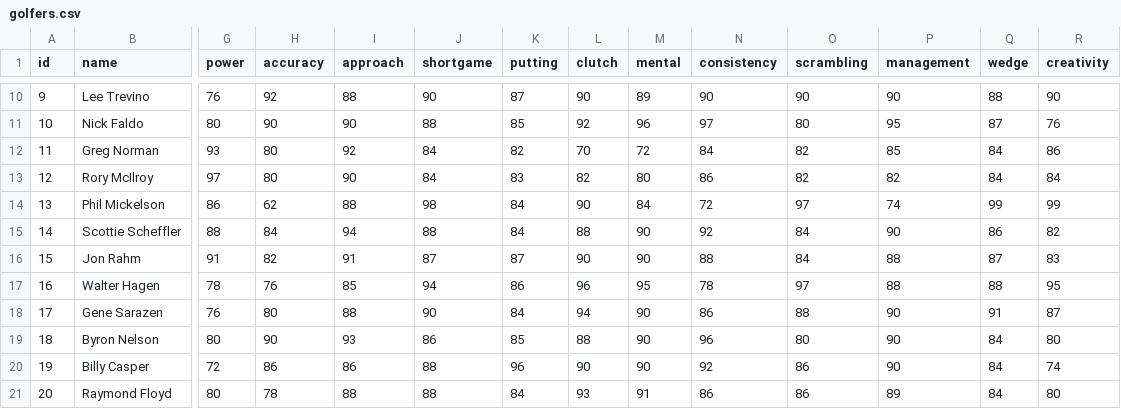
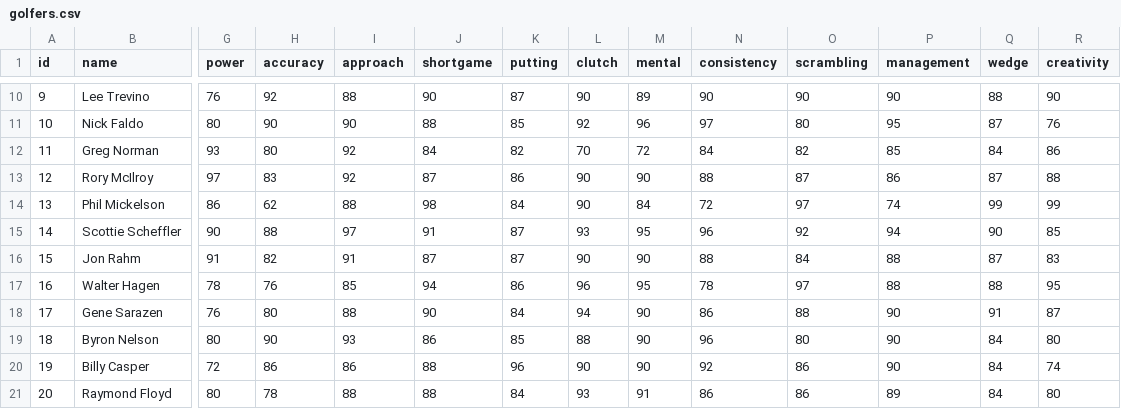
Before and after one commit to Matt5439/complete_golf_grand_slam, a CSV file: golfers.csv, drawn as a sheet; only a part is shown, gaps mark what is left out; the diff names each change by its address in the sheet, - before the commit and + after, or states it on an @@ line.

```diff
--- a/golfers.csv
+++ b/golfers.csv
-H13 (accuracy): 80
+H13 (accuracy): 83
-I13 (approach): 90
+I13 (approach): 92
-J13 (shortgame): 84
+J13 (shortgame): 87
-K13 (putting): 83
+K13 (putting): 86
-L13 (clutch): 82
+L13 (clutch): 90
-M13 (mental): 80
+M13 (mental): 90
-N13 (consistency): 86
+N13 (consistency): 88
-O13 (scrambling): 82
+O13 (scrambling): 87
-P13 (management): 82
+P13 (management): 86
-Q13 (wedge): 84
+Q13 (wedge): 87
-R13 (creativity): 84
+R13 (creativity): 88
-G15 (power): 88
+G15 (power): 90
-H15 (accuracy): 84
+H15 (accuracy): 88
-I15 (approach): 94
+I15 (approach): 97
-J15 (shortgame): 88
+J15 (shortgame): 91
-K15 (putting): 84
+K15 (putting): 87
-L15 (clutch): 88
+L15 (clutch): 93
-M15 (mental): 90
+M15 (mental): 95
-N15 (consistency): 92
+N15 (consistency): 96
-O15 (scrambling): 84
+O15 (scrambling): 92
-P15 (management): 90
+P15 (management): 94
-Q15 (wedge): 86
+Q15 (wedge): 90
-R15 (creativity): 82
+R15 (creativity): 85
```
